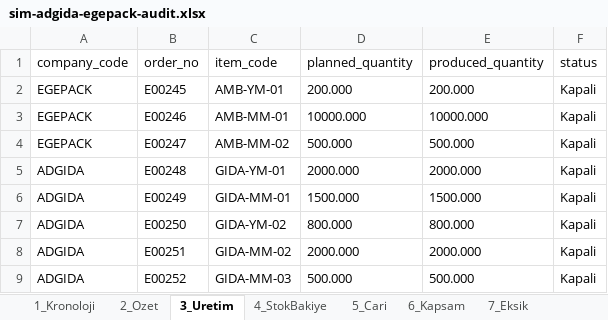
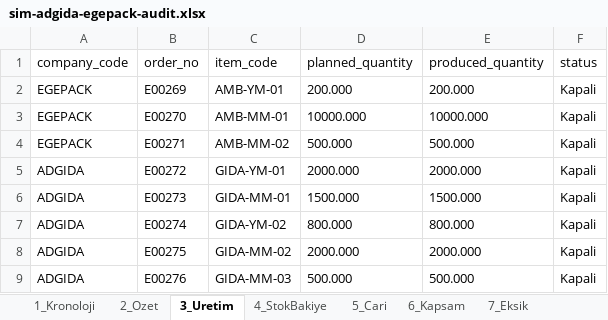
Before and after one commit to ktbkaa/erp-backend, an Excel workbook: docs/system/sim-adgida-egepack-audit.xlsx, sheet 3_Uretim, drawn as a sheet; values as stored, in another font and other column widths than the file's, no borders; the diff names each change by its address in the sheet, - before the commit and + after, or states it on an @@ line.

```diff
--- a/docs/system/sim-adgida-egepack-audit.xlsx (sheet 3_Uretim)
+++ b/docs/system/sim-adgida-egepack-audit.xlsx (sheet 3_Uretim)
-B2 (order_no): E00245
+B2 (order_no): E00269
-B3 (order_no): E00246
+B3 (order_no): E00270
-B4 (order_no): E00247
+B4 (order_no): E00271
-B5 (order_no): E00248
+B5 (order_no): E00272
-B6 (order_no): E00249
+B6 (order_no): E00273
-B7 (order_no): E00250
+B7 (order_no): E00274
-B8 (order_no): E00251
+B8 (order_no): E00275
-B9 (order_no): E00252
+B9 (order_no): E00276
```
Also changed, not shown: sheet 1_Kronoloji, sheet 2_Ozet, sheet 6_Kapsam, docs/system/sim-iki-sektor-eksik-ekran-audit.xlsx, 10 other files.
